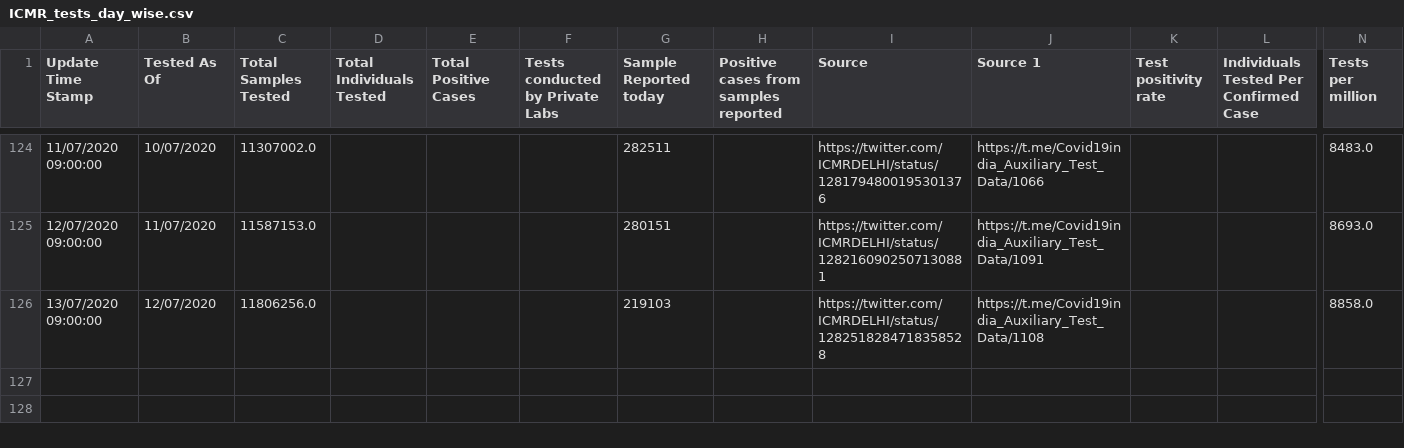
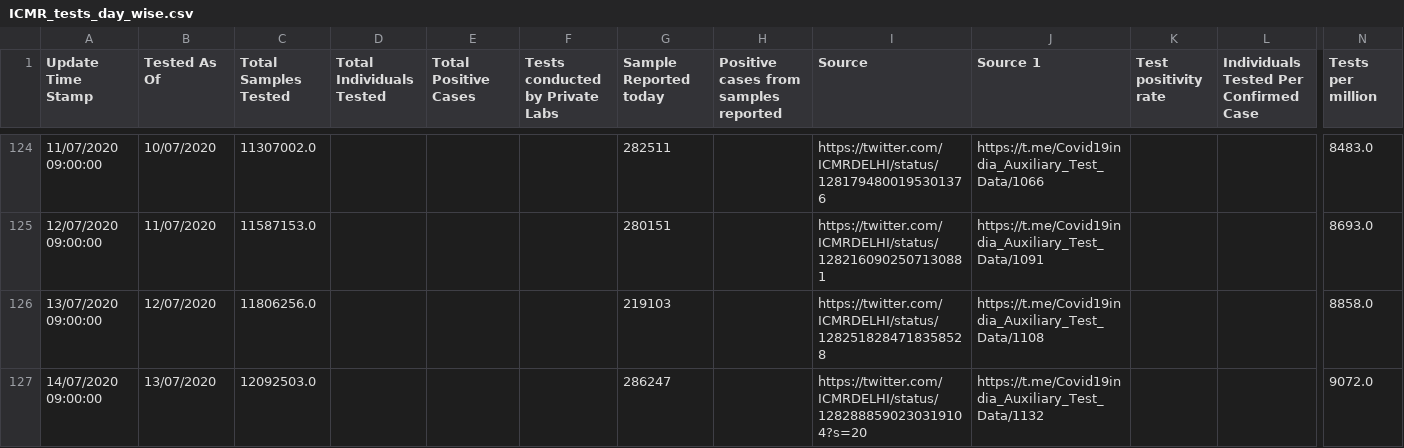
Before and after one commit to Sambhawam07/India-covid19-datasets, a CSV file: ICMR_tests_day_wise.csv, drawn as a sheet; only a part is shown, gaps mark what is left out; rows hold the shown columns only; the diff names each change by its address in the sheet, - before the commit and + after, or states it on an @@ line.

```diff
--- a/ICMR_tests_day_wise.csv
+++ b/ICMR_tests_day_wise.csv
+row 127: 14/07/2020 09:00:00 | 13/07/2020 | 12092503.0 |  |  |  | 286247 |  | https://twitter.com/ICMRDELHI/status/1282888590230319104?s=20 | https://t.me/Covid19india_Auxiliary_Test_Data/1132 |  |  | 9072.0
```
Also changed, not shown: complete_data.csv, district_level_latest.csv, 6 other files.
